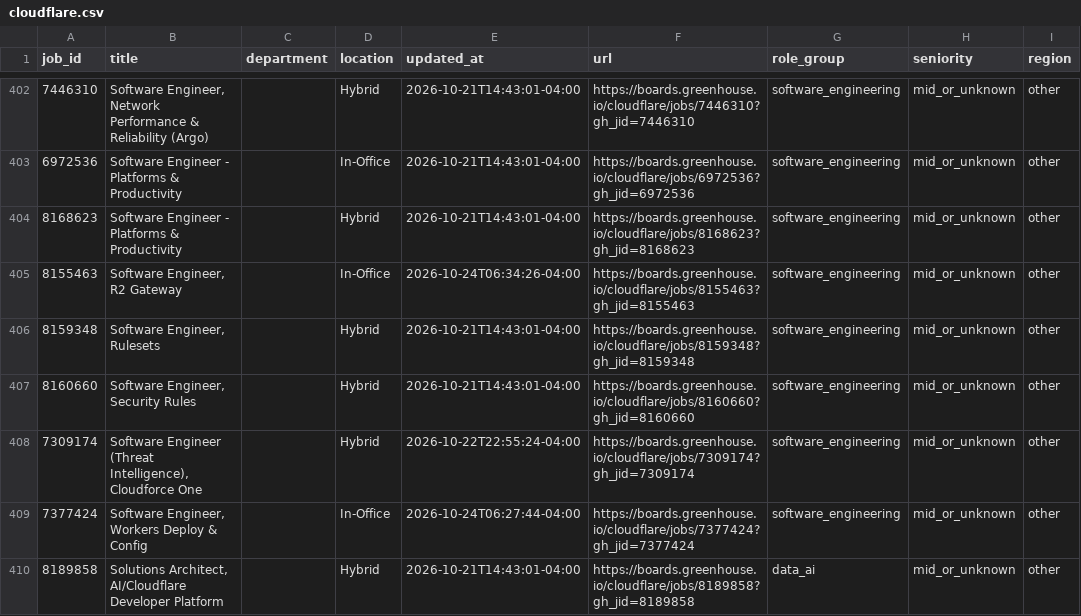
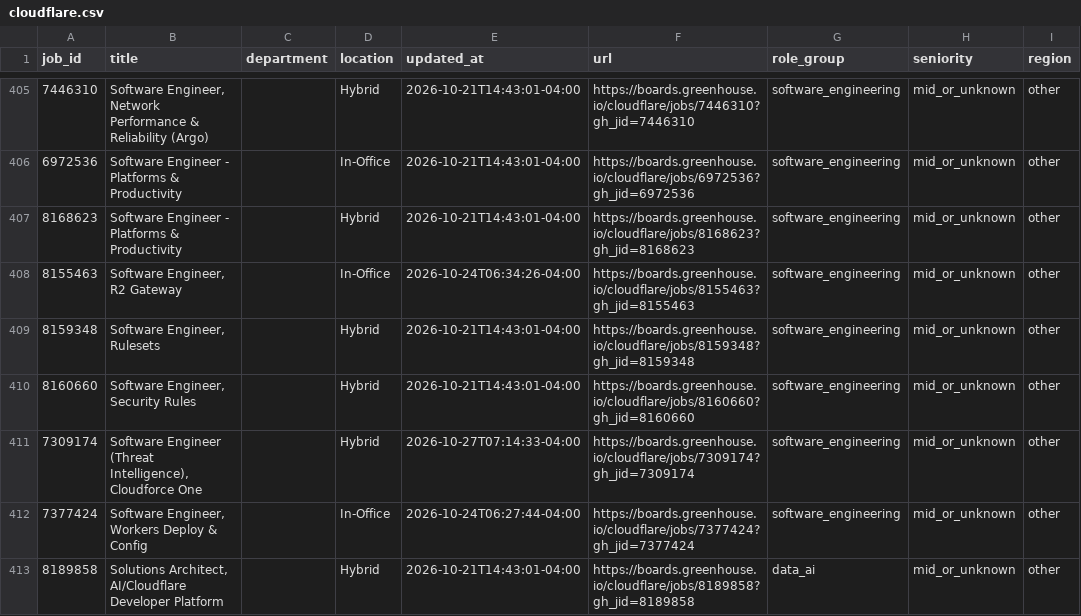
Before and after one commit to jjohn6297-sketch/signal-desk, a CSV file: data/jobs/current/cloudflare.csv, drawn as a sheet; only a part is shown, gaps mark what is left out; addresses are those after the commit; the diff covers the shown part only; the diff names each change by its address in the sheet, - before the commit and + after, or states it on an @@ line.

```diff
--- a/data/jobs/current/cloudflare.csv
+++ b/data/jobs/current/cloudflare.csv
-E411 (updated_at): 2026-10-22T22:55:24-04:00
+E411 (updated_at): 2026-10-27T07:14:33-04:00
```
Also changed, not shown: 6 added rows, 2 removed rows, 9 moved rows and 13 edited cells elsewhere in this file, data/jobs/current/natera.csv, data/jobs/current/okta.csv, 33 other files.
